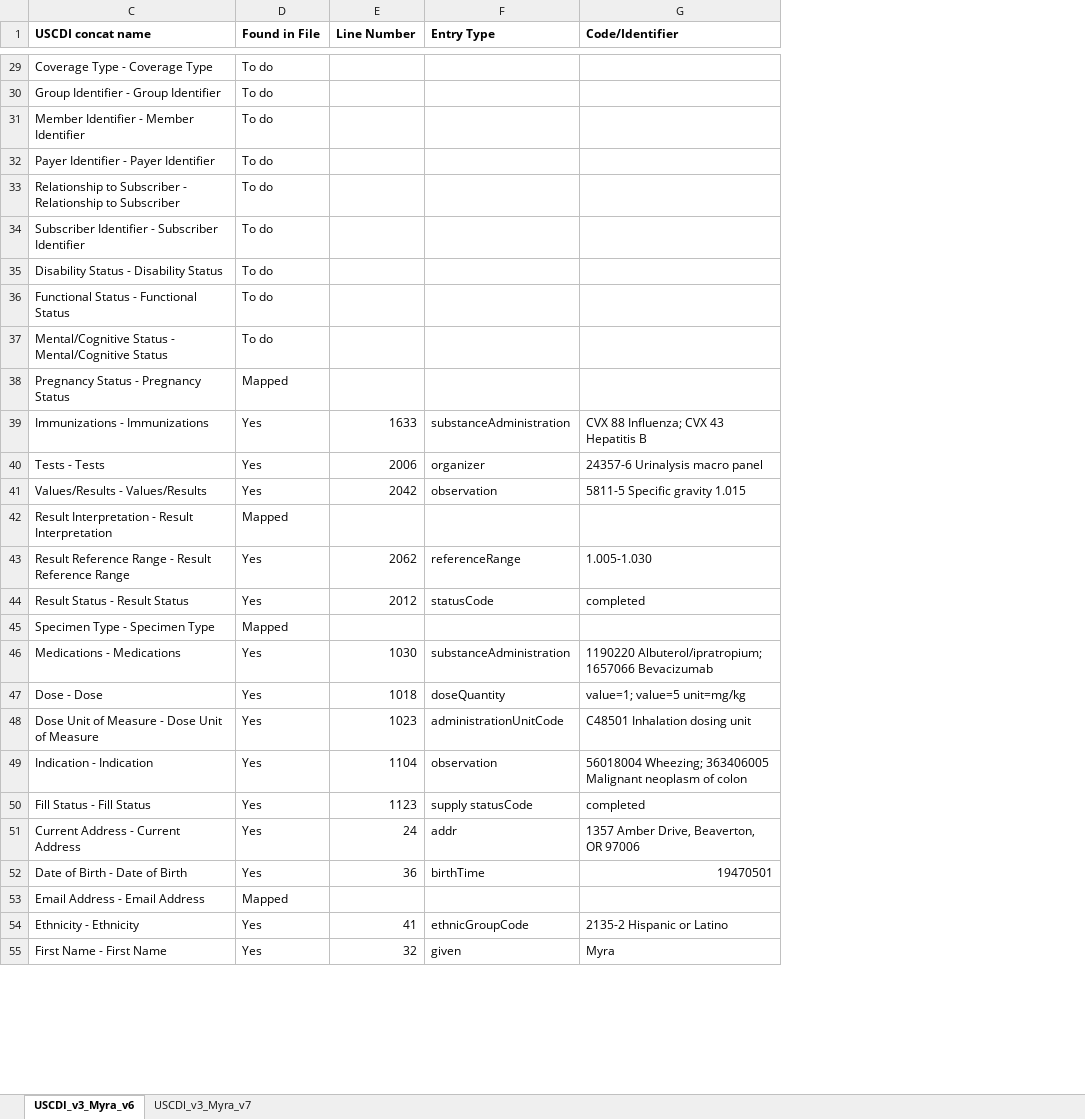
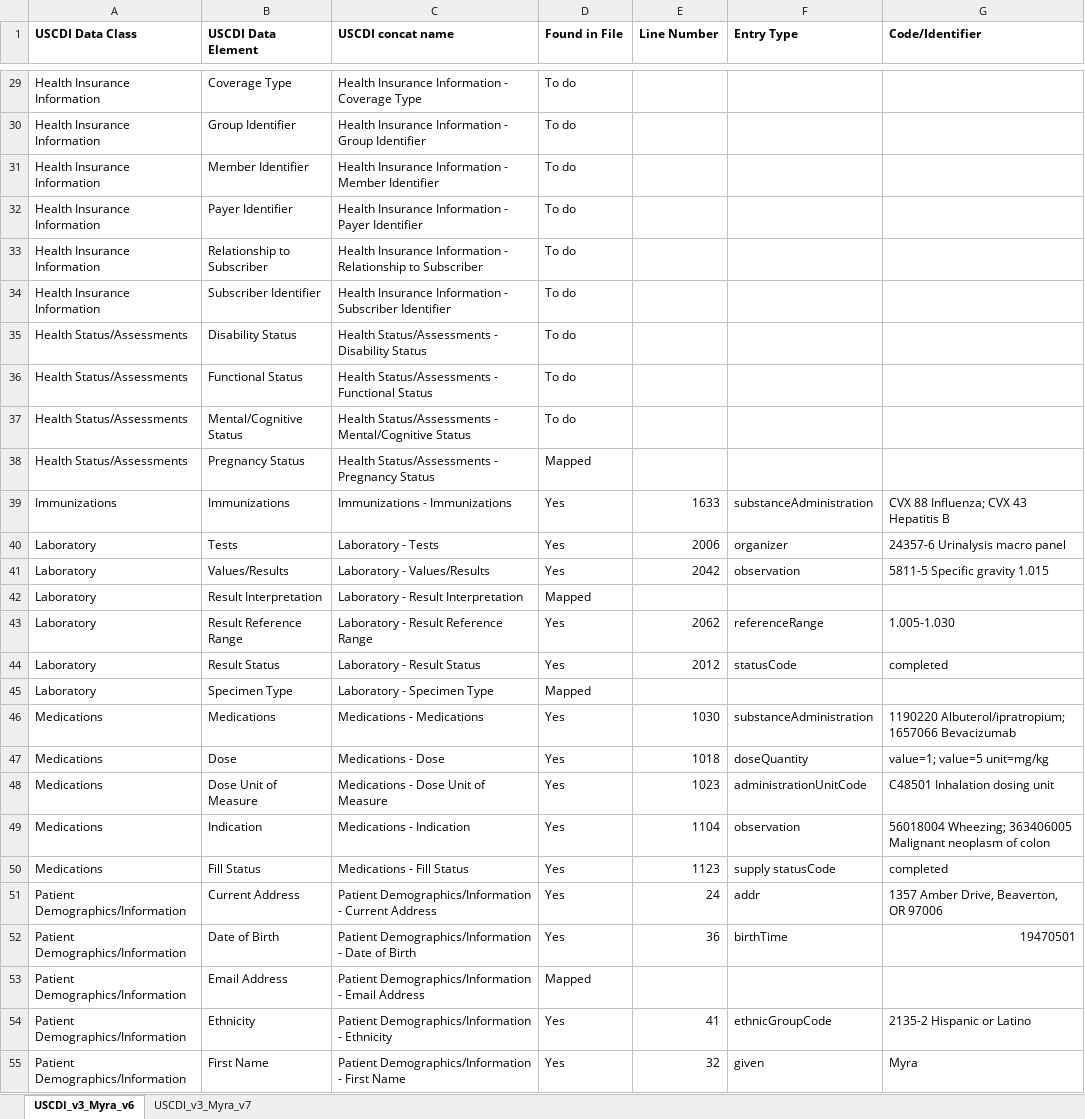
Before and after one commit to chunli866/CCDAtoFHIRSamples, an Excel workbook: CDAtoFHIRExamples/Input/USCDI_v3_Myra_compare.xlsx, sheet USCDI_v3_Myra_v6, drawn as a sheet; only a part is shown, gaps mark what is left out; values as stored, in another font and other column widths than the file's, no borders; the diff covers the shown part only; the diff names each change by its address in the sheet, - before the commit and + after, or states it on an @@ line.

```diff
--- a/CDAtoFHIRExamples/Input/USCDI_v3_Myra_compare.xlsx (sheet USCDI_v3_Myra_v6)
+++ b/CDAtoFHIRExamples/Input/USCDI_v3_Myra_compare.xlsx (sheet USCDI_v3_Myra_v6)
@@ column A (USCDI Data Class) unhidden, rows 29-55: Health Insurance Information | Health Insurance Information | Health Insurance Information | Health Insurance Information | Health Insurance Information | Health Insurance Information | Health Status/Assessments | Health Status/Assessments | Health Status/Assessments | Health Status/Assessments | Immunizations | Laboratory | Laboratory | Laboratory | Laboratory | Laboratory | Laboratory | Medications | Medications | Medications | Medications | Medications | Patient Demographics/Information | Patient Demographics/Information | Patient Demographics/Information | Patient Demographics/Information | Patient Demographics/Information @@
@@ column B (USCDI Data Element) unhidden, rows 29-55: Coverage Type | Group Identifier | Member Identifier | Payer Identifier | Relationship to Subscriber | Subscriber Identifier | Disability Status | Functional Status | Mental/Cognitive Status | Pregnancy Status | Immunizations | Tests | Values/Results | Result Interpretation | Result Reference Range | Result Status | Specimen Type | Medications | Dose | Dose Unit of Measure | Indication | Fill Status | Current Address | Date of Birth | Email Address | Ethnicity | First Name @@
-C29 (USCDI concat name): Coverage Type - Coverage Type
+C29 (USCDI concat name): Health Insurance Information - Coverage Type
-C30 (USCDI concat name): Group Identifier - Group Identifier
+C30 (USCDI concat name): Health Insurance Information - Group Identifier
-C31 (USCDI concat name): Member Identifier - Member Identifier
+C31 (USCDI concat name): Health Insurance Information - Member Identifier
-C32 (USCDI concat name): Payer Identifier - Payer Identifier
+C32 (USCDI concat name): Health Insurance Information - Payer Identifier
-C33 (USCDI concat name): Relationship to Subscriber - Relationship…
+C33 (USCDI concat name): Health Insurance Information - Relationship…
-C34 (USCDI concat name): Subscriber Identifier - Subscriber…
+C34 (USCDI concat name): Health Insurance Information - Subscriber…
-C35 (USCDI concat name): Disability Status - Disability Status
+C35 (USCDI concat name): Health Status/Assessments - Disability Status
-C36 (USCDI concat name): Functional Status - Functional Status
+C36 (USCDI concat name): Health Status/Assessments - Functional Status
-C37 (USCDI concat name): Mental/Cognitive Status - Mental/Cognitive…
+C37 (USCDI concat name): Health Status/Assessments - Mental/Cognitive…
-C38 (USCDI concat name): Pregnancy Status - Pregnancy Status
+C38 (USCDI concat name): Health Status/Assessments - Pregnancy Status
-C40 (USCDI concat name): Tests - Tests
+C40 (USCDI concat name): Laboratory - Tests
-C41 (USCDI concat name): Values/Results - Values/Results
+C41 (USCDI concat name): Laboratory - Values/Results
-C42 (USCDI concat name): Result Interpretation - Result Interpretation
+C42 (USCDI concat name): Laboratory - Result Interpretation
-C43 (USCDI concat name): Result Reference Range - Result Reference Range
+C43 (USCDI concat name): Laboratory - Result Reference Range
-C44 (USCDI concat name): Result Status - Result Status
+C44 (USCDI concat name): Laboratory - Result Status
-C45 (USCDI concat name): Specimen Type - Specimen Type
+C45 (USCDI concat name): Laboratory - Specimen Type
-C47 (USCDI concat name): Dose - Dose
+C47 (USCDI concat name): Medications - Dose
-C48 (USCDI concat name): Dose Unit of Measure - Dose Unit of Measure
+C48 (USCDI concat name): Medications - Dose Unit of Measure
-C49 (USCDI concat name): Indication - Indication
+C49 (USCDI concat name): Medications - Indication
-C50 (USCDI concat name): Fill Status - Fill Status
+C50 (USCDI concat name): Medications - Fill Status
-C51 (USCDI concat name): Current Address - Current Address
+C51 (USCDI concat name): Patient Demographics/Information - Current Address
-C52 (USCDI concat name): Date of Birth - Date of Birth
+C52 (USCDI concat name): Patient Demographics/Information - Date of Birth
-C53 (USCDI concat name): Email Address - Email Address
+C53 (USCDI concat name): Patient Demographics/Information - Email Address
-C54 (USCDI concat name): Ethnicity - Ethnicity
+C54 (USCDI concat name): Patient Demographics/Information - Ethnicity
-C55 (USCDI concat name): First Name - First Name
+C55 (USCDI concat name): Patient Demographics/Information - First Name
```
Also changed, not shown: 64 edited cells elsewhere in this sheet, sheet USCDI_v3_Myra_v7, formulas that keep their value.
